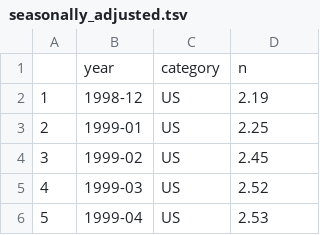
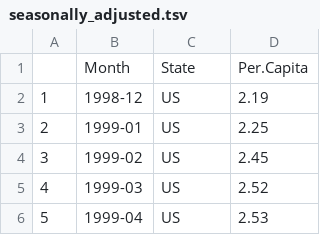
Before and after one commit to trendct/background_checks, a TSV file: seasonally_adjusted.tsv, drawn as a sheet; only a part is shown.

```diff
--- a/seasonally_adjusted.tsv
+++ b/seasonally_adjusted.tsv
@@ -1,2 +1,2 @@
-	year	category	n
+	Month	State	Per.Capita
 1	1998-12	US	2.19
```
Also changed, not shown: 3 other files.
